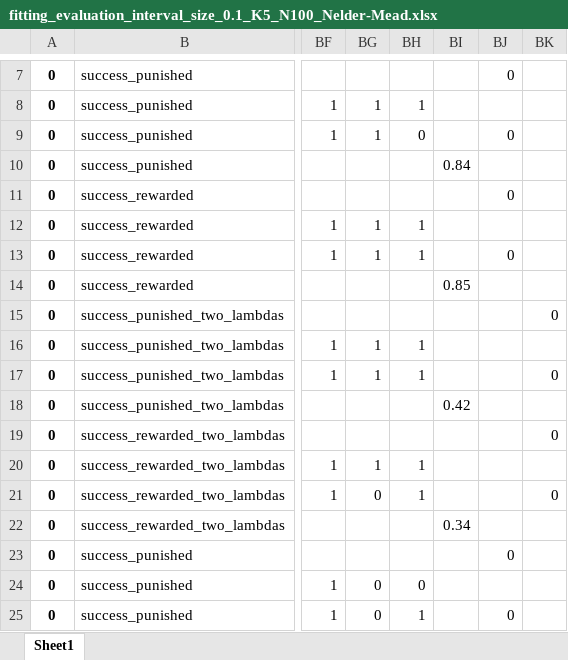
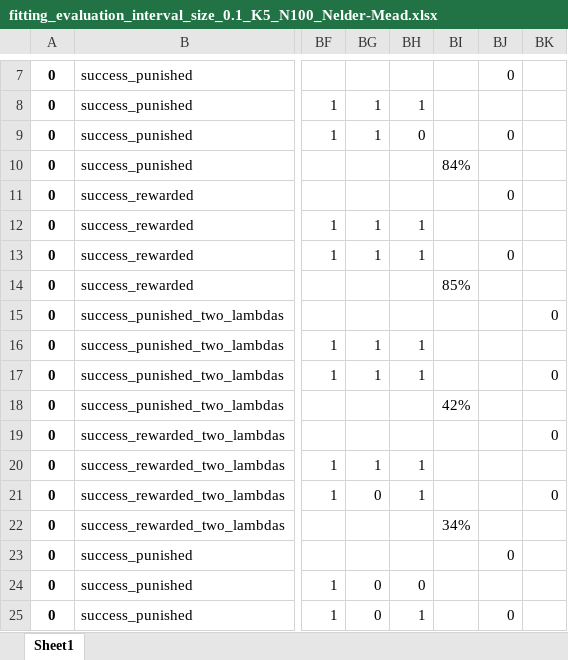
Before and after one commit to tomaskourim/amistat2019, an Excel workbook: results/fitting_evaluation_interval_size_0.1_K5_N100_Nelder-Mead.xlsx, sheet Sheet1, drawn as a sheet; only a part is shown, gaps mark what is left out; values as stored, in another font and other column widths than the file's, no borders; the diff covers the shown part only; the diff names each change by its address in the sheet, - before the commit and + after, or states it on an @@ line.

```diff
--- a/results/fitting_evaluation_interval_size_0.1_K5_N100_Nelder-Mead.xlsx (sheet Sheet1)
+++ b/results/fitting_evaluation_interval_size_0.1_K5_N100_Nelder-Mead.xlsx (sheet Sheet1)
-BI10: 0.84
+BI10: 84%
-BI14: 0.85
+BI14: 85%
-BI18: 0.42
+BI18: 42%
-BI22: 0.34
+BI22: 34%
```
Also changed, not shown: 4 edited cells elsewhere in this sheet, results/fitting_evaluation_interval_size_0.05_K100_N100_Nelder-Mead.xlsx, results/fitting_evaluation_interval_size_0.1_K100_N100_Nelder-Mead.xlsx, 4 other files.
